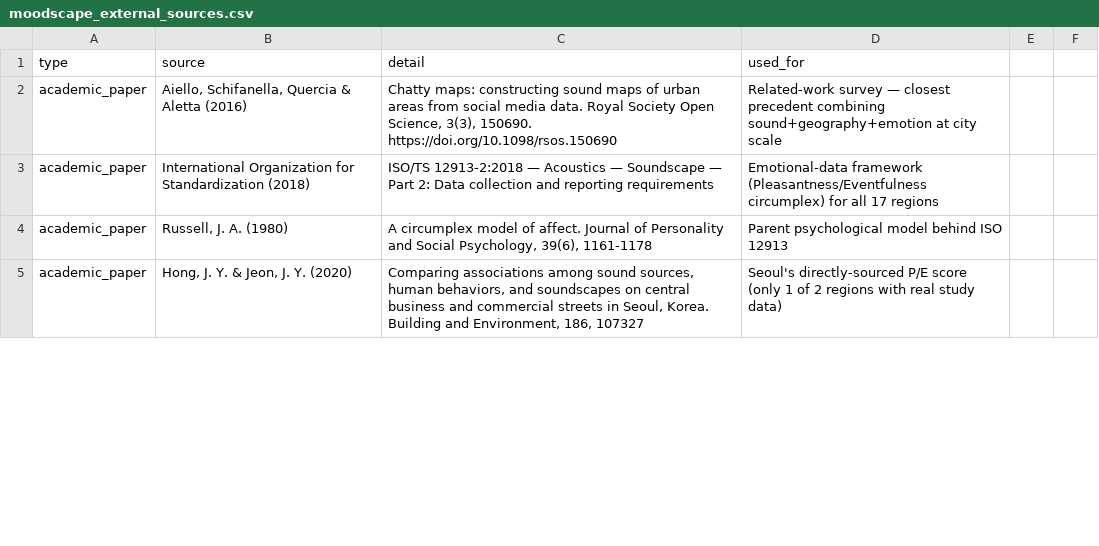
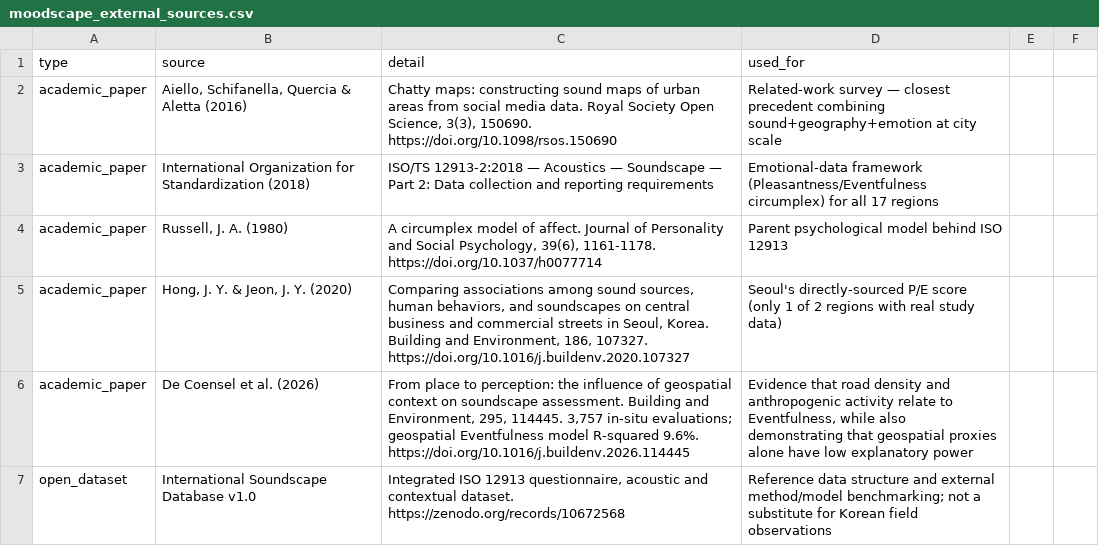
Before and after one commit to clairenah19/sound-moodscape, a CSV file: research/moodscape_external_sources.csv, drawn as a sheet; only a part is shown; the diff covers the shown part only.

```diff
--- a/research/moodscape_external_sources.csv
+++ b/research/moodscape_external_sources.csv
@@ -3,3 +3,5 @@ academic_paper,"Aiello, Schifanella, Quercia & Aletta (2016)","Chatty maps: cons
 academic_paper,"International Organization for Standardization (2018)","ISO/TS 12913-2:2018 — Acoustics — Soundscape — Part 2: Data collection and reporting requirements",Emotional-data framework (Pleasantness/Eventfulness circumplex) for all 17 regions
-academic_paper,"Russell, J. A. (1980)","A circumplex model of affect. Journal of Personality and Social Psychology, 39(6), 1161-1178",Parent psychological model behind ISO 12913
-academic_paper,"Hong, J. Y. & Jeon, J. Y. (2020)","Comparing associations among sound sources, human behaviors, and soundscapes on central business and commercial streets in Seoul, Korea. Building and Environment, 186, 107327",Seoul's directly-sourced P/E score (only 1 of 2 regions with real study data)
+academic_paper,"Russell, J. A. (1980)","A circumplex model of affect. Journal of Personality and Social Psychology, 39(6), 1161-1178. https://doi.org/10.1037/h0077714",Parent psychological model behind ISO 12913
+academic_paper,"Hong, J. Y. & Jeon, J. Y. (2020)","Comparing associations among sound sources, human behaviors, and soundscapes on central business and commercial streets in Seoul, Korea. Building and Environment, 186, 107327. https://doi.org/10.1016/j.buildenv.2020.107327",Seoul's directly-sourced P/E score (only 1 of 2 regions with real study data)
+academic_paper,"De Coensel et al. (2026)","From place to perception: the influence of geospatial context on soundscape assessment. Building and Environment, 295, 114445. 3,757 in-situ evaluations; geospatial Eventfulness model R-squared 9.6%. https://doi.org/10.1016/j.buildenv.2026.114445","Evidence that road density and anthropogenic activity relate to Eventfulness, while also demonstrating that geospatial proxies alone have low explanatory power"
+open_dataset,"International Soundscape Database v1.0","Integrated ISO 12913 questionnaire, acoustic and contextual dataset. https://zenodo.org/records/10672568","Reference data structure and external method/model benchmarking; not a substitute for Korean field observations"
```
Also changed, not shown: 4 added rows and 5 edited cells elsewhere in this file, 19 other files.
